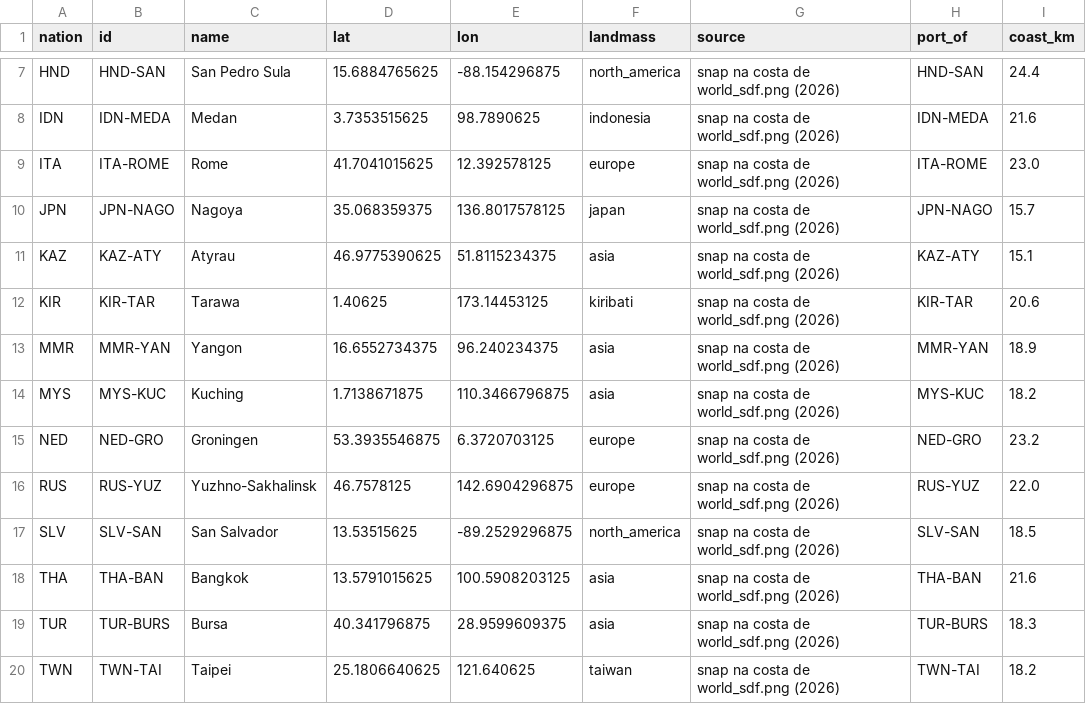
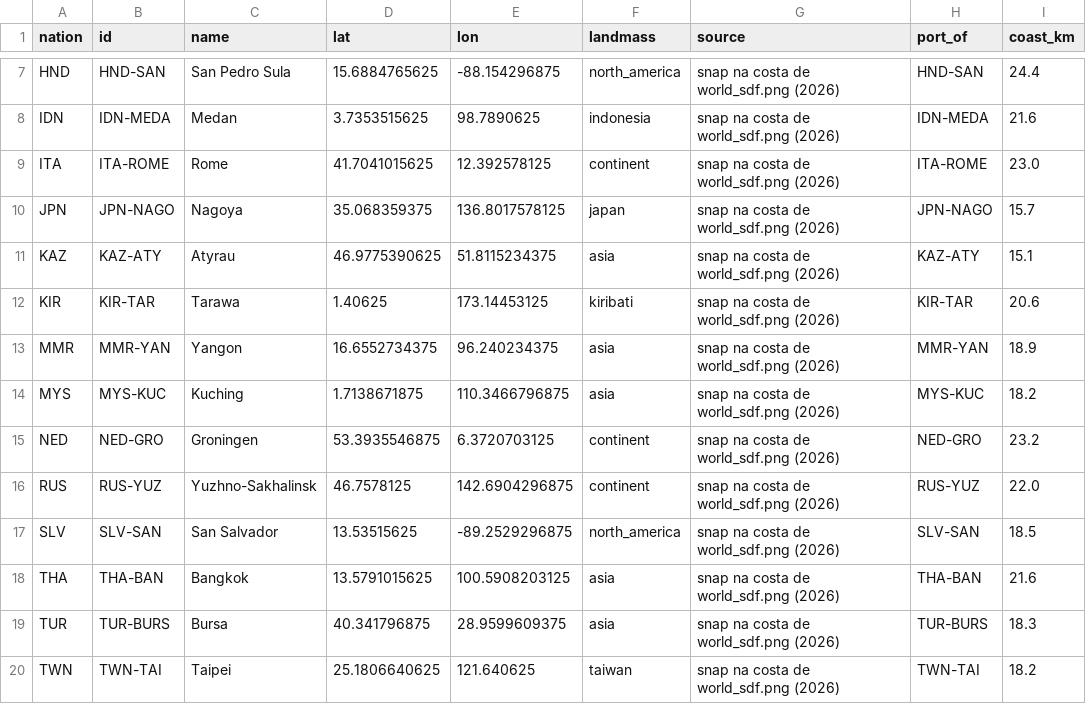
Before and after one commit to Arturstriker3/game-godot, a CSV file: data/definitions/world/ports_source.csv, drawn as a sheet; only a part is shown, gaps mark what is left out.

```diff
--- a/data/definitions/world/ports_source.csv
+++ b/data/definitions/world/ports_source.csv
@@ -8,3 +8,3 @@ HND,HND-SAN,San Pedro Sula,15.6884765625,-88.154296875,north_america,snap na cos
 IDN,IDN-MEDA,Medan,3.7353515625,98.7890625,indonesia,snap na costa de world_sdf.png (2026),IDN-MEDA,21.6
-ITA,ITA-ROME,Rome,41.7041015625,12.392578125,europe,snap na costa de world_sdf.png (2026),ITA-ROME,23.0
+ITA,ITA-ROME,Rome,41.7041015625,12.392578125,continent,snap na costa de world_sdf.png (2026),ITA-ROME,23.0
 JPN,JPN-NAGO,Nagoya,35.068359375,136.8017578125,japan,snap na costa de world_sdf.png (2026),JPN-NAGO,15.7
@@ -14,4 +14,4 @@ MMR,MMR-YAN,Yangon,16.6552734375,96.240234375,asia,snap na costa de world_sdf.pn
 MYS,MYS-KUC,Kuching,1.7138671875,110.3466796875,asia,snap na costa de world_sdf.png (2026),MYS-KUC,18.2
-NED,NED-GRO,Groningen,53.3935546875,6.3720703125,europe,snap na costa de world_sdf.png (2026),NED-GRO,23.2
-RUS,RUS-YUZ,Yuzhno-Sakhalinsk,46.7578125,142.6904296875,europe,snap na costa de world_sdf.png (2026),RUS-YUZ,22.0
+NED,NED-GRO,Groningen,53.3935546875,6.3720703125,continent,snap na costa de world_sdf.png (2026),NED-GRO,23.2
+RUS,RUS-YUZ,Yuzhno-Sakhalinsk,46.7578125,142.6904296875,continent,snap na costa de world_sdf.png (2026),RUS-YUZ,22.0
 SLV,SLV-SAN,San Salvador,13.53515625,-89.2529296875,north_america,snap na costa de world_sdf.png (2026),SLV-SAN,18.5
```
Also changed, not shown: data/definitions/scenario/cities.csv, data/definitions/scenario/ports.csv, 12 other files.
